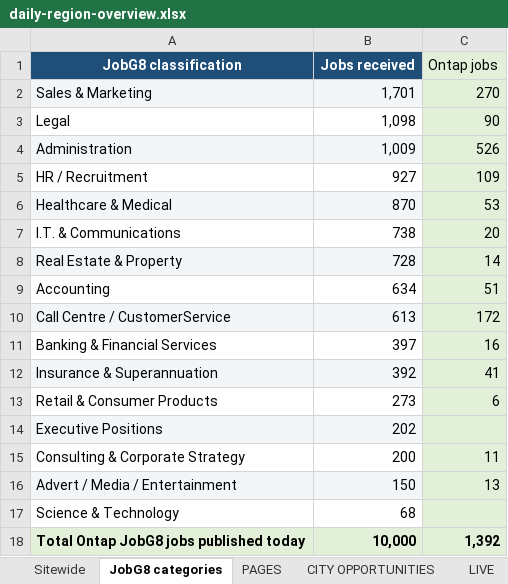
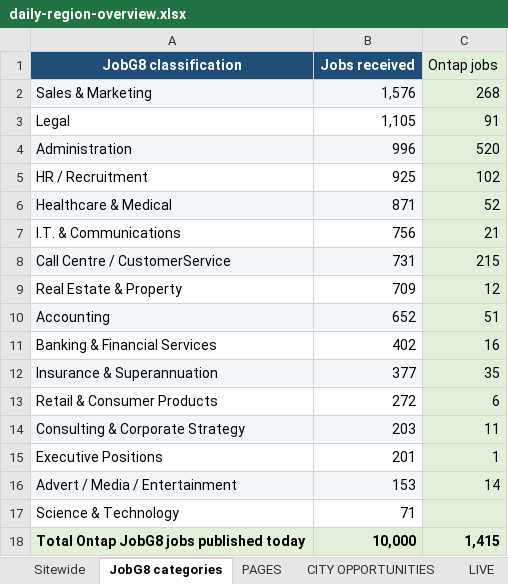
Before and after one commit to Jopa10/ontapjobsearch.com, an Excel workbook: pipeline/reports-daily/daily-region-overview.xlsx, sheet JobG8 categories, drawn as a sheet; values as stored, in another font and other column widths than the file's, no borders; removed rows and columns are numbered as before the commit, all else as after; the diff names each change by its address in the sheet, - before the commit and + after, or states it on an @@ line.

```diff
--- a/pipeline/reports-daily/daily-region-overview.xlsx (sheet JobG8 categories)
+++ b/pipeline/reports-daily/daily-region-overview.xlsx (sheet JobG8 categories)
-B2 (Jobs received): 1,701
+B2 (Jobs received): 1,576
-C2 (Ontap jobs): 270
+C2 (Ontap jobs): 268
-B3 (Jobs received): 1,098
+B3 (Jobs received): 1,105
-C3 (Ontap jobs): 90
+C3 (Ontap jobs): 91
-B4 (Jobs received): 1,009
+B4 (Jobs received): 996
-C4 (Ontap jobs): 526
+C4 (Ontap jobs): 520
-B5 (Jobs received): 927
+B5 (Jobs received): 925
-C5 (Ontap jobs): 109
+C5 (Ontap jobs): 102
-B6 (Jobs received): 870
+B6 (Jobs received): 871
-C6 (Ontap jobs): 53
+C6 (Ontap jobs): 52
-B7 (Jobs received): 738
+B7 (Jobs received): 756
-C7 (Ontap jobs): 20
+C7 (Ontap jobs): 21
+row 8: Call Centre / CustomerService | 731 | 215
-A9:B9 fill: #F3F6F9
+A9:B9 fill: none
-B9 (Jobs received): 728
+B9 (Jobs received): 709
-C9 (Ontap jobs): 14
+C9 (Ontap jobs): 12
-A10:B10 fill: none
+A10:B10 fill: #F3F6F9
-B10 (Jobs received): 634
+B10 (Jobs received): 652
-row 10: Call Centre / CustomerService | 613 | 172
-B11 (Jobs received): 397
+B11 (Jobs received): 402
-B12 (Jobs received): 392
+B12 (Jobs received): 377
-C12 (Ontap jobs): 41
+C12 (Ontap jobs): 35
-B13 (Jobs received): 273
+B13 (Jobs received): 272
-row 14: Executive Positions | 202
-A14:B14 fill: none
+A14:B14 fill: #F3F6F9
-B14 (Jobs received): 200
+B14 (Jobs received): 203
+row 15: Executive Positions | 201 | 1
-B16 (Jobs received): 150
+B16 (Jobs received): 153
-C16 (Ontap jobs): 13
+C16 (Ontap jobs): 14
-B17 (Jobs received): 68
+B17 (Jobs received): 71
-C18 (Ontap jobs): 1,392
+C18 (Ontap jobs): 1,415
```
Also changed, not shown: sheet NOT LIVE, 1 other file.
